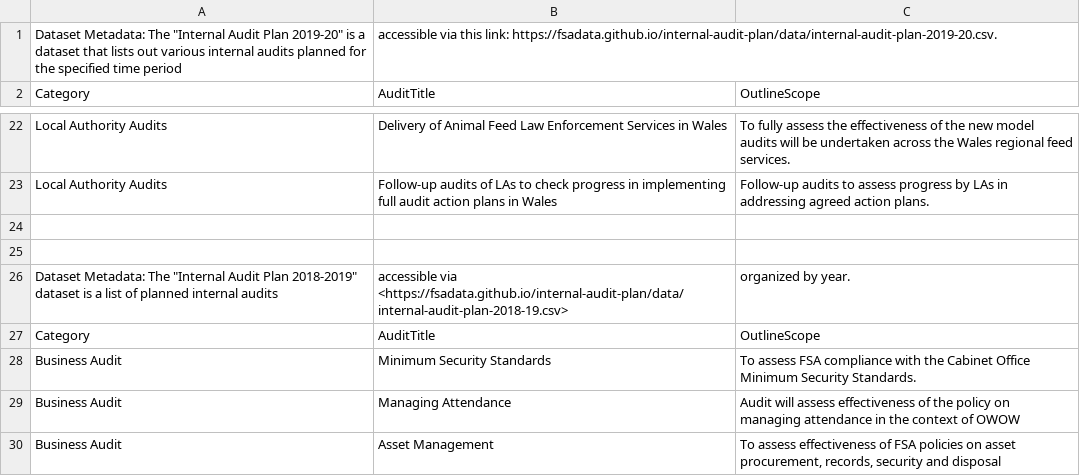
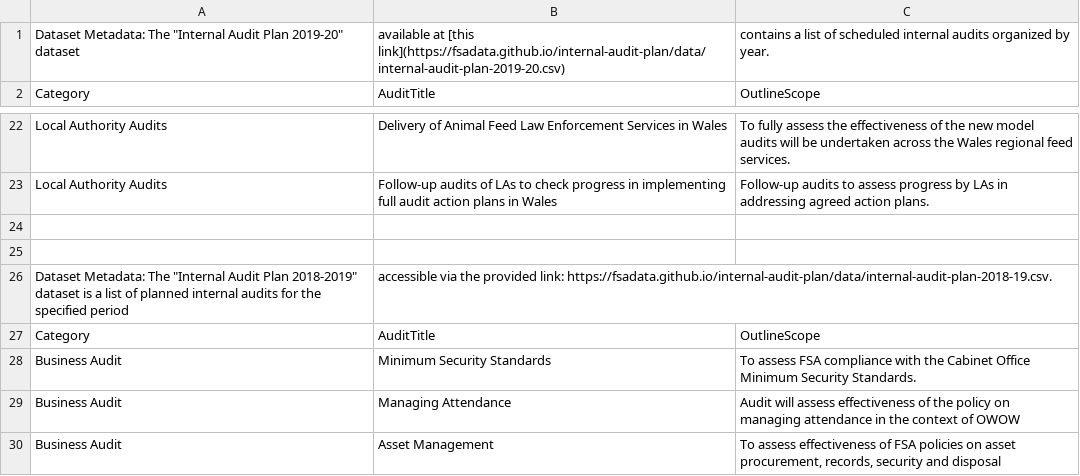
Before and after one commit to lalisalala/datasetdiscovery, a CSV file: data.csv, drawn as a sheet; only a part is shown, gaps mark what is left out; removed rows and columns are numbered as before the commit, all else as after; the diff names each change by its address in the sheet, - before the commit and + after, or states it on an @@ line.

```diff
--- a/data.csv
+++ b/data.csv
-row 1: Dataset Metadata: The "Internal Audit Plan 2019-20" is a dataset that lists out various internal audits planned for the specified time period | accessible via this link: https://fsadata.github.io/internal-audit-plan/data/internal-audit-plan-2019-20.csv.
+row 1: Dataset Metadata: The "Internal Audit Plan 2019-20" dataset | available at [this link](https://fsadata.github.io/internal-audit-plan/data/internal-audit-plan-2019-20.csv) | contains a list of scheduled internal audits organized by year.
-row 26: Dataset Metadata: The "Internal Audit Plan 2018-2019" dataset is a list of planned internal audits | accessible via <https://fsadata.github.io/internal-audit-plan/data/internal-audit-plan-2018-19.csv> | organized by year.
+row 26: Dataset Metadata: The "Internal Audit Plan 2018-2019" dataset is a list of planned internal audits for the specified period | accessible via the provided link: https://fsadata.github.io/internal-audit-plan/data/internal-audit-plan-2018-19.csv.
```
Also changed, not shown: 3 other files.
